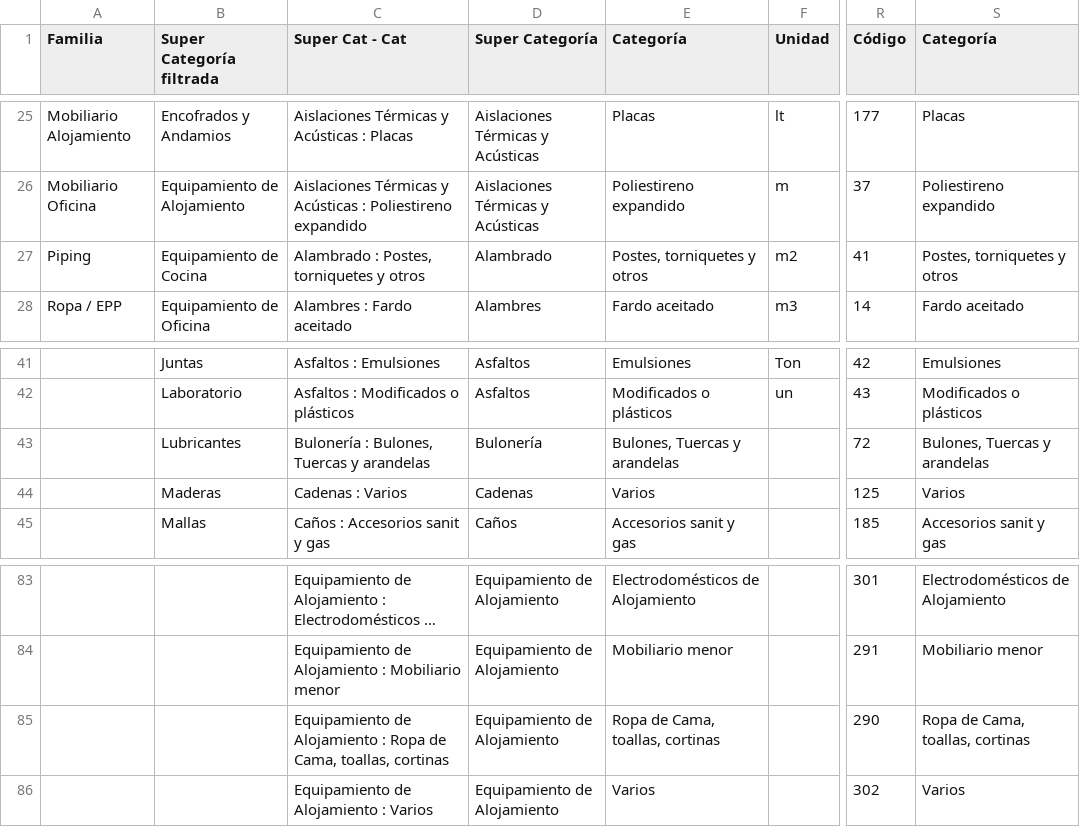
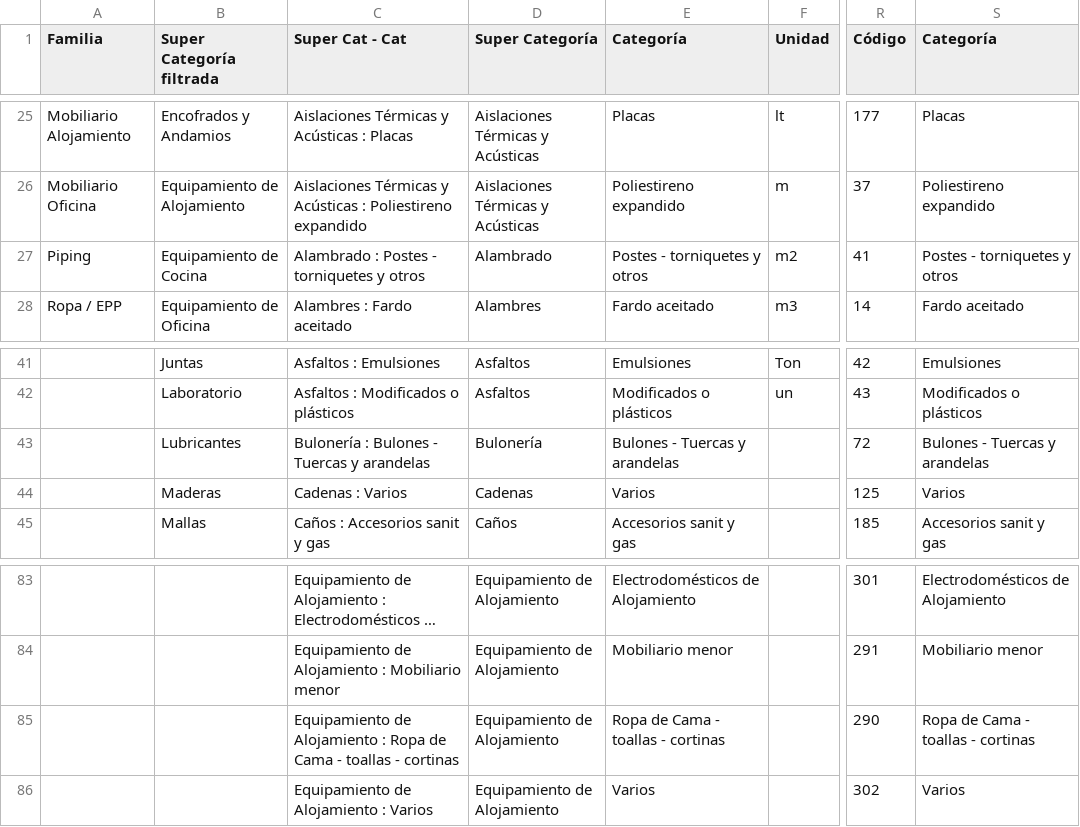
Before and after one commit to suministrosch/nuevosproductos, a CSV file: auxiliar.csv, drawn as a sheet; only a part is shown, gaps mark what is left out; long unchanged cells end in …; the diff names each change by its address in the sheet, - before the commit and + after, or states it on an @@ line.

Commit message:
Add files via upload

```diff
--- a/auxiliar.csv
+++ b/auxiliar.csv
-C27 (Super Cat - Cat): Alambrado : Postes, torniquetes y otros
+C27 (Super Cat - Cat): Alambrado : Postes - torniquetes y otros
-E27 (Categoría): Postes, torniquetes y otros
+E27 (Categoría): Postes - torniquetes y otros
-S27 (Categoría): Postes, torniquetes y otros
+S27 (Categoría): Postes - torniquetes y otros
-C43 (Super Cat - Cat): Bulonería : Bulones, Tuercas y arandelas
+C43 (Super Cat - Cat): Bulonería : Bulones - Tuercas y arandelas
-E43 (Categoría): Bulones, Tuercas y arandelas
+E43 (Categoría): Bulones - Tuercas y arandelas
-S43 (Categoría): Bulones, Tuercas y arandelas
+S43 (Categoría): Bulones - Tuercas y arandelas
-C85 (Super Cat - Cat): …Ropa de Cama, toallas, cortinas
+C85 (Super Cat - Cat): …Ropa de Cama - toallas - cortinas
-E85 (Categoría): Ropa de Cama, toallas, cortinas
+E85 (Categoría): Ropa de Cama - toallas - cortinas
-S85 (Categoría): Ropa de Cama, toallas, cortinas
+S85 (Categoría): Ropa de Cama - toallas - cortinas
```
